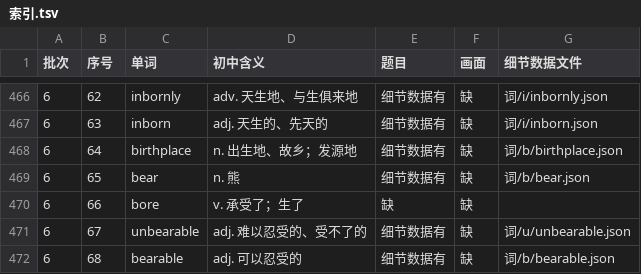
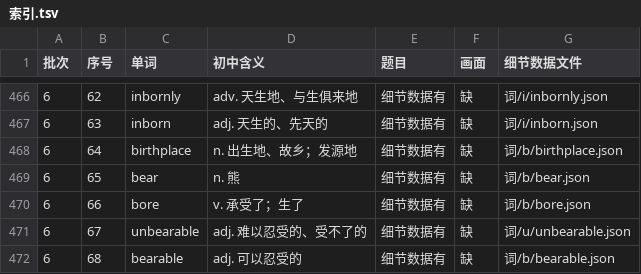
Before and after one commit to Jacklee15333/ciyuanchaifeng, a TSV file: 总表视频细节数据/索引.tsv, drawn as a sheet; only a part is shown, gaps mark what is left out.

Commit message:
总表视频细节数据：修正索引——同一个词在总表出现两次时两行都标上（bore 第 6 批第 66 行补标）；save_questions.py 同步修正；README 列出总表里出现两次的 6 个词

```diff
--- a/总表视频细节数据/索引.tsv
+++ b/总表视频细节数据/索引.tsv
@@ -469,3 +469,3 @@
 6	65	bear	n. 熊	细节数据有	缺	词/b/bear.json
-6	66	bore	v. 承受了；生了	缺	缺	
+6	66	bore	v. 承受了；生了	细节数据有	缺	词/b/bore.json
 6	67	unbearable	adj. 难以忍受的、受不了的	细节数据有	缺	词/u/unbearable.json
```
Also changed, not shown: 2 other files.
